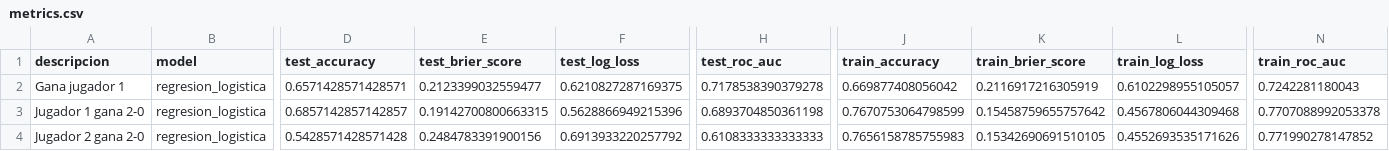
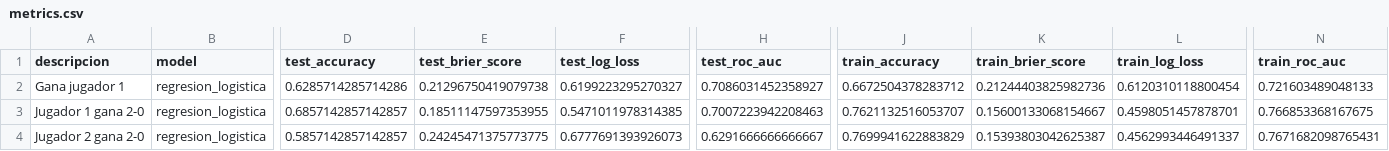
Before and after one commit to Maxipina30/tennis-predictions, a CSV file: files/processed/model_training_2025_2026/metrics.csv, drawn as a sheet; only a part is shown, gaps mark what is left out; the diff names each change by its address in the sheet, - before the commit and + after, or states it on an @@ line.

```diff
--- a/files/processed/model_training_2025_2026/metrics.csv
+++ b/files/processed/model_training_2025_2026/metrics.csv
-D2 (test_accuracy): 0.6571428571428571
+D2 (test_accuracy): 0.6285714285714286
-E2 (test_brier_score): 0.2123399032559477
+E2 (test_brier_score): 0.21296750419079738
-F2 (test_log_loss): 0.6210827287169375
+F2 (test_log_loss): 0.6199223295270327
-H2 (test_roc_auc): 0.7178538390379278
+H2 (test_roc_auc): 0.7086031452358927
-J2 (train_accuracy): 0.669877408056042
+J2 (train_accuracy): 0.6672504378283712
-K2 (train_brier_score): 0.2116917216305919
+K2 (train_brier_score): 0.21244403825982736
-L2 (train_log_loss): 0.6102298955105057
+L2 (train_log_loss): 0.6120310118800454
-N2 (train_roc_auc): 0.7242281180043
+N2 (train_roc_auc): 0.721603489048133
-E3 (test_brier_score): 0.19142700800663315
+E3 (test_brier_score): 0.18511147597353955
-F3 (test_log_loss): 0.5628866949215396
+F3 (test_log_loss): 0.5471011978314385
-H3 (test_roc_auc): 0.6893704850361198
+H3 (test_roc_auc): 0.7007223942208463
-J3 (train_accuracy): 0.7670753064798599
+J3 (train_accuracy): 0.7621132516053707
-K3 (train_brier_score): 0.15458759655757642
+K3 (train_brier_score): 0.15600133068154667
-L3 (train_log_loss): 0.4567806044309468
+L3 (train_log_loss): 0.4598051457878701
-N3 (train_roc_auc): 0.7707088992053378
+N3 (train_roc_auc): 0.766853368167675
-D4 (test_accuracy): 0.5428571428571428
+D4 (test_accuracy): 0.5857142857142857
-E4 (test_brier_score): 0.2484783391900156
+E4 (test_brier_score): 0.24245471375773775
-F4 (test_log_loss): 0.6913933220257792
+F4 (test_log_loss): 0.6777691393926073
-H4 (test_roc_auc): 0.6108333333333333
+H4 (test_roc_auc): 0.6291666666666667
-J4 (train_accuracy): 0.7656158785755983
+J4 (train_accuracy): 0.7699941622883829
-K4 (train_brier_score): 0.15342690691510105
+K4 (train_brier_score): 0.15393803042625387
-L4 (train_log_loss): 0.4552693535171626
+L4 (train_log_loss): 0.4562993446491337
-N4 (train_roc_auc): 0.771990278147852
+N4 (train_roc_auc): 0.7671682098765431
```
Also changed, not shown: files/processed/model_training_2026/metrics.csv, 20 other files.
